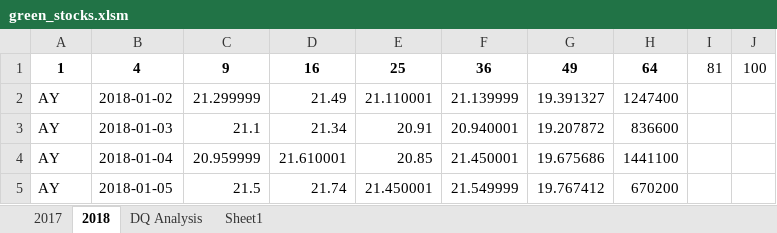
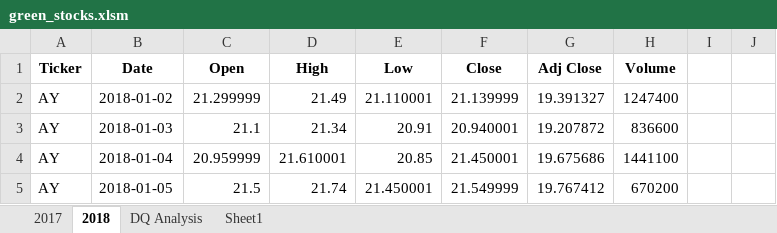
Before and after one commit to raajasrini/stock-analysis, an Excel workbook: green_stocks.xlsm, sheet 2018, drawn as a sheet; only a part is shown; values as stored, in another font and other column widths than the file's, no borders; removed rows and columns are numbered as before the commit, all else as after; the diff names each change by its address in the sheet, - before the commit and + after, or states it on an @@ line.

Commit message:
Update - Stock Analysis
Yeary Return Complete - Stock Analysis

```diff
--- a/green_stocks.xlsm (sheet 2018)
+++ b/green_stocks.xlsm (sheet 2018)
-row 1: 1 | 4 | 9 | 16 | 25 | 36 | 49 | 64 | 81 | 100
+row 1: Ticker | Date | Open | High | Low | Close | Adj Close | Volume
```
Also changed, not shown: sheet DQ Analysis.
